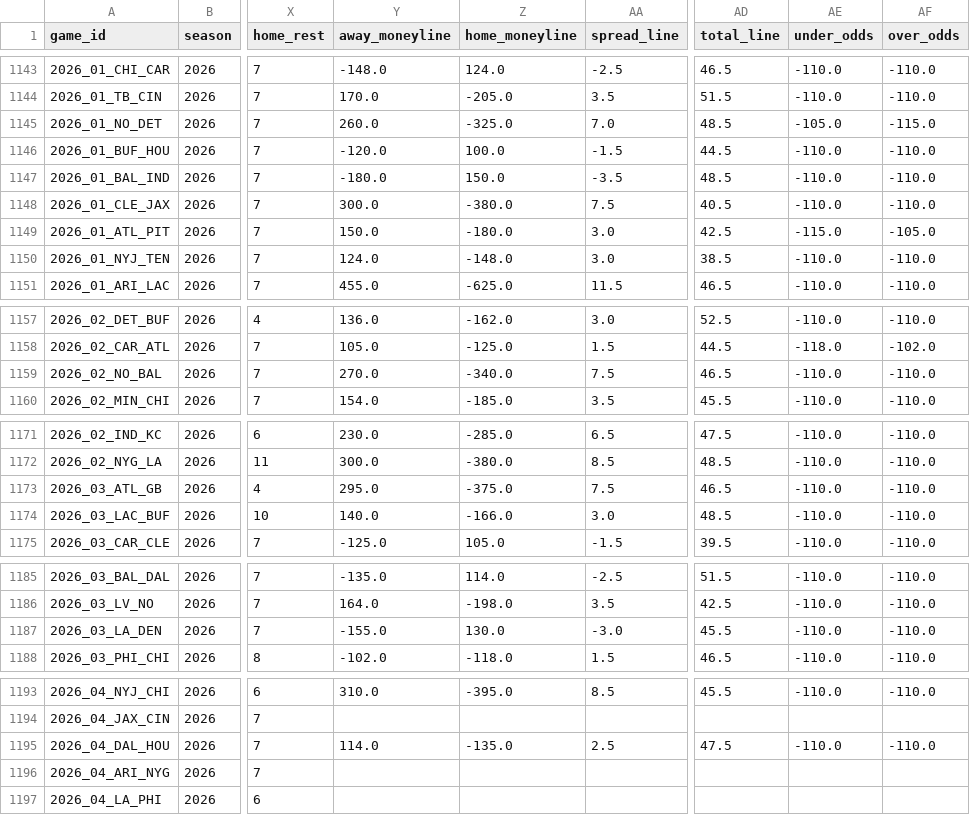
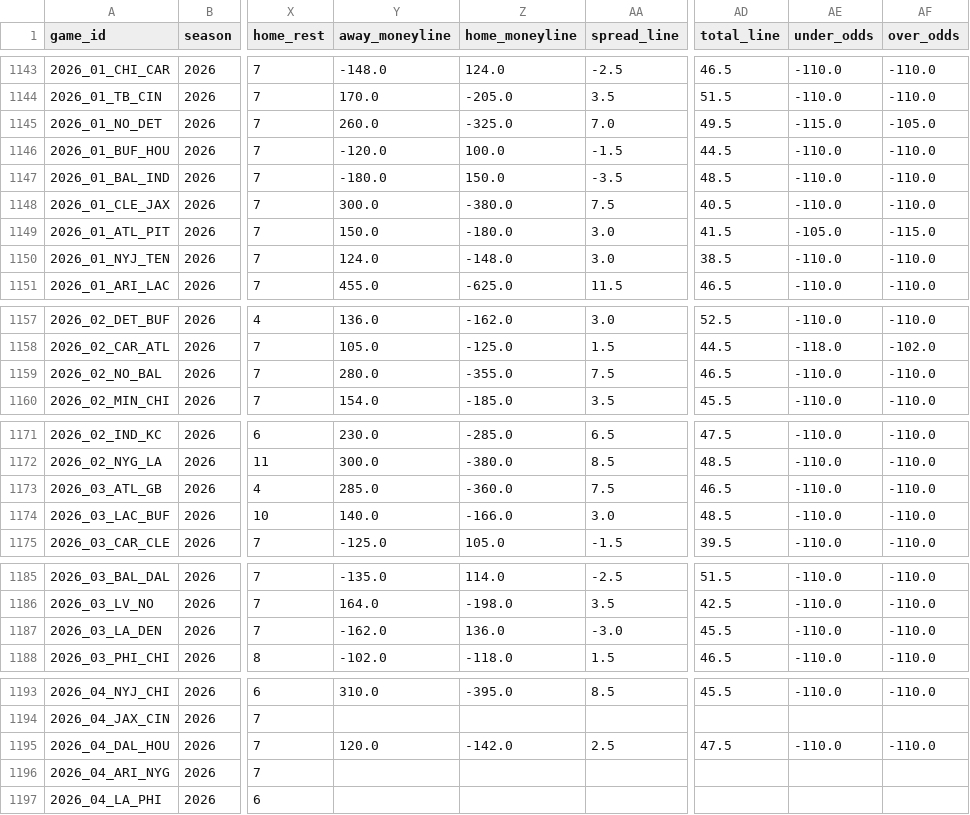
Before and after one commit to dstaggs-15/fantasymanager25, a CSV file: docs/data/raw/schedule_raw.csv, drawn as a sheet; only a part is shown, gaps mark what is left out; the diff names each change by its address in the sheet, - before the commit and + after, or states it on an @@ line.

```diff
--- a/docs/data/raw/schedule_raw.csv
+++ b/docs/data/raw/schedule_raw.csv
-AD1145 (total_line): 48.5
+AD1145 (total_line): 49.5
-AE1145 (under_odds): -105.0
+AE1145 (under_odds): -115.0
-AF1145 (over_odds): -115.0
+AF1145 (over_odds): -105.0
-AD1149 (total_line): 42.5
+AD1149 (total_line): 41.5
-AE1149 (under_odds): -115.0
+AE1149 (under_odds): -105.0
-AF1149 (over_odds): -105.0
+AF1149 (over_odds): -115.0
-Y1159 (away_moneyline): 270.0
+Y1159 (away_moneyline): 280.0
-Z1159 (home_moneyline): -340.0
+Z1159 (home_moneyline): -355.0
-Y1173 (away_moneyline): 295.0
+Y1173 (away_moneyline): 285.0
-Z1173 (home_moneyline): -375.0
+Z1173 (home_moneyline): -360.0
-Y1187 (away_moneyline): -155.0
+Y1187 (away_moneyline): -162.0
-Z1187 (home_moneyline): 130.0
+Z1187 (home_moneyline): 136.0
-Y1195 (away_moneyline): 114.0
+Y1195 (away_moneyline): 120.0
-Z1195 (home_moneyline): -135.0
+Z1195 (home_moneyline): -142.0
```
